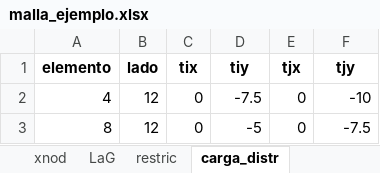
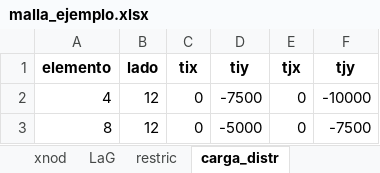
Before and after one commit to diegoandresalvarez/elementosfinitos, an Excel workbook: codigo/2D/ejemplo_T3/malla_ejemplo.xlsx, sheet carga_distr, drawn as a sheet; values as stored, in another font and other column widths than the file's, no borders; the diff names each change by its address in the sheet, - before the commit and + after, or states it on an @@ line.

```diff
--- a/codigo/2D/ejemplo_T3/malla_ejemplo.xlsx (sheet carga_distr)
+++ b/codigo/2D/ejemplo_T3/malla_ejemplo.xlsx (sheet carga_distr)
-D2 (tiy): -7.5
+D2 (tiy): -7500
-F2 (tjy): -10
+F2 (tjy): -10000
-D3 (tiy): -5
+D3 (tiy): -5000
-F3 (tjy): -7.5
+F3 (tjy): -7500
```
Also changed, not shown: sheet carga_punt, codigo/2D/ejemplo_T3/malla_refinada.xlsx, 2 other files.
